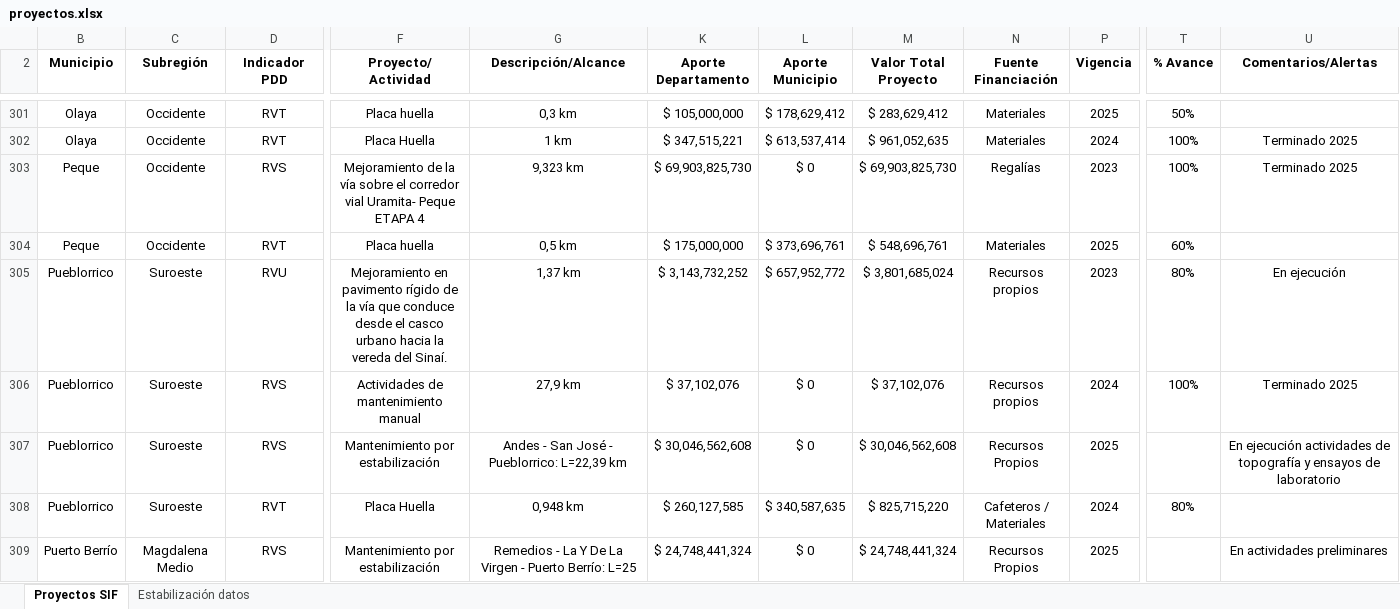
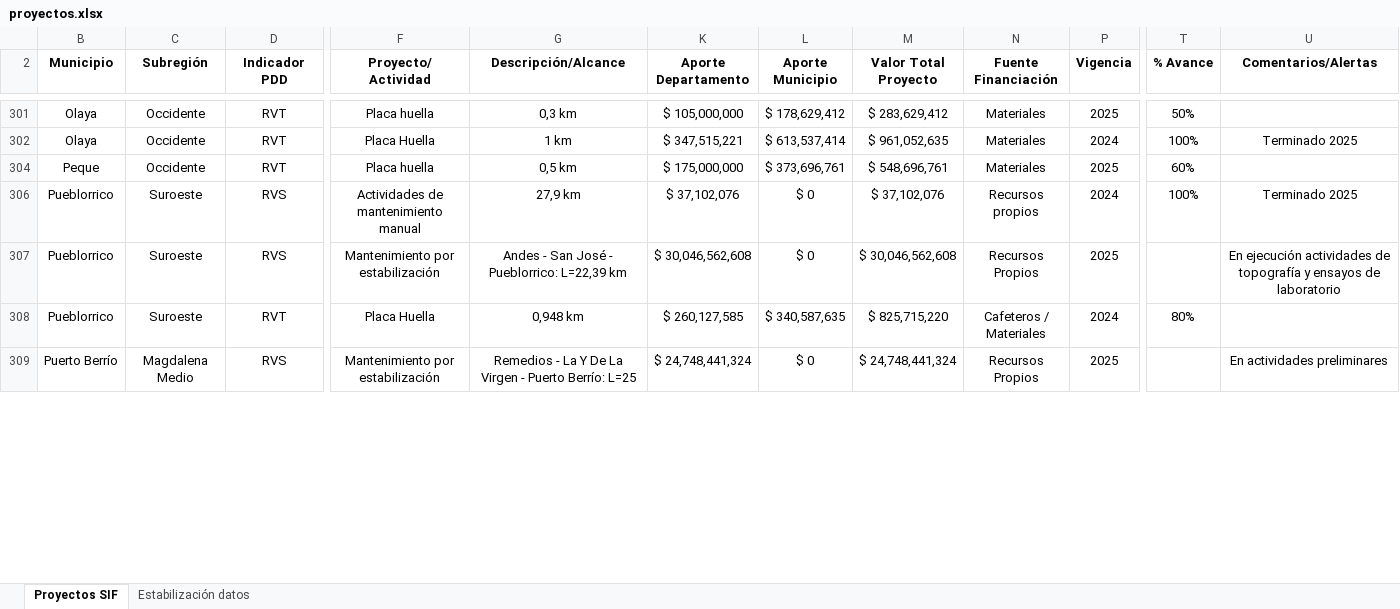
Before and after one commit to jvelez-cyber/Proyectos-SIF, an Excel workbook: data/proyectos.xlsx, sheet Proyectos SIF, drawn as a sheet; only a part is shown, gaps mark what is left out; values as stored, in another font and other column widths than the file's, no borders; rows hold the shown columns only; the diff covers the shown part only; the diff names each change by its address in the sheet, - before the commit and + after, or states it on an @@ line.

```diff
--- a/data/proyectos.xlsx (sheet Proyectos SIF)
+++ b/data/proyectos.xlsx (sheet Proyectos SIF)
@@ row 303 hidden: Peque | Occidente | RVS | Mejoramiento de la vía sobre el corredor vial Uramita- Peque ETAPA 4 | 9,323 km | $ 69,903,825,730 | $ 0 | $ 69,903,825,730 | Regalías | 2023 | 100% | Terminado 2025 @@
@@ row 305 hidden: Pueblorrico | Suroeste | RVU | Mejoramiento en pavimento rígido de la vía que conduce desde el casco urbano hacia la vereda del Sinaí. | 1,37 km | $ 3,143,732,252 | $ 657,952,772 | $ 3,801,685,024 | Recursos propios | 2023 | 80% | En ejecución @@
```
Also changed, not shown: 3 removed rows, 93 hidden or unhidden rows and merged cells elsewhere in this sheet, hidden cells.
